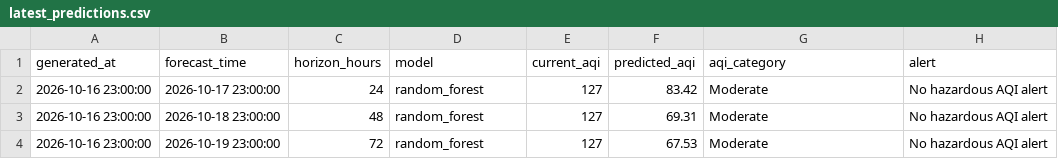
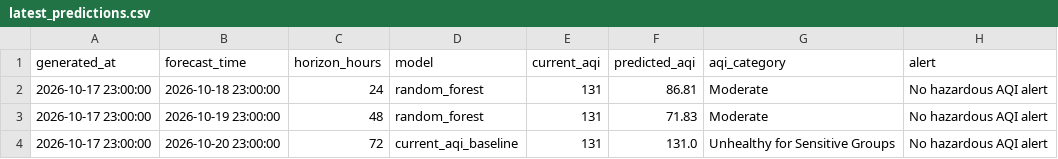
Before and after one commit to khizerrizvi12/Pearls-AQI-Predictor, a CSV file: data/processed/latest_predictions.csv, drawn as a sheet.

```diff
--- a/data/processed/latest_predictions.csv
+++ b/data/processed/latest_predictions.csv
@@ -1,4 +1,4 @@
 generated_at,forecast_time,horizon_hours,model,current_aqi,predicted_aqi,aqi_category,alert
-2026-10-16 23:00:00,2026-10-17 23:00:00,24,random_forest,127,83.42,Moderate,No hazardous AQI alert
-2026-10-16 23:00:00,2026-10-18 23:00:00,48,random_forest,127,69.31,Moderate,No hazardous AQI alert
-2026-10-16 23:00:00,2026-10-19 23:00:00,72,random_forest,127,67.53,Moderate,No hazardous AQI alert
+2026-10-17 23:00:00,2026-10-18 23:00:00,24,random_forest,131,86.81,Moderate,No hazardous AQI alert
+2026-10-17 23:00:00,2026-10-19 23:00:00,48,random_forest,131,71.83,Moderate,No hazardous AQI alert
+2026-10-17 23:00:00,2026-10-20 23:00:00,72,current_aqi_baseline,131,131.0,Unhealthy for Sensitive Groups,No hazardous AQI alert
```
Also changed, not shown: data/processed/model_metrics.csv, data/raw/karachi_weather_air_quality_hourly.csv, 2 other files.
